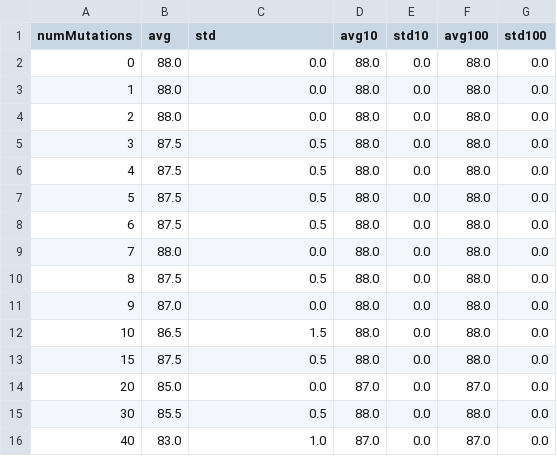
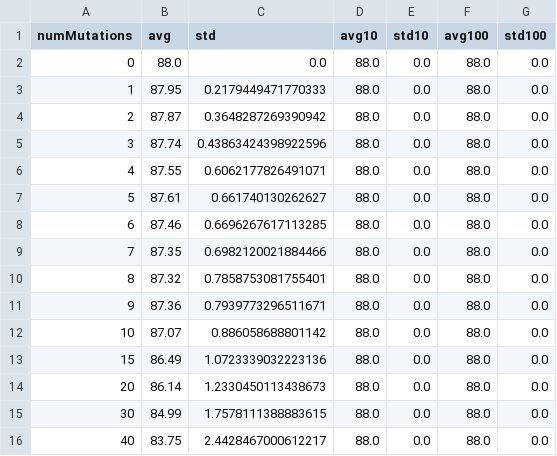
Before and after one commit to smolang/RDFMutate, a CSV file: sut/suave/evaluation/inputCoverageSuaveBaseline.csv, drawn as a sheet; only a part is shown; the diff covers the shown part only.

Commit message:
run coverage experiments

```diff
--- a/sut/suave/evaluation/inputCoverageSuaveBaseline.csv
+++ b/sut/suave/evaluation/inputCoverageSuaveBaseline.csv
@@ -2,15 +2,15 @@ numMutations,avg,std,avg10,std10,avg100,std100
 0,88.0,0.0,88.0,0.0,88.0,0.0
-1,88.0,0.0,88.0,0.0,88.0,0.0
-2,88.0,0.0,88.0,0.0,88.0,0.0
-3,87.5,0.5,88.0,0.0,88.0,0.0
-4,87.5,0.5,88.0,0.0,88.0,0.0
-5,87.5,0.5,88.0,0.0,88.0,0.0
-6,87.5,0.5,88.0,0.0,88.0,0.0
-7,88.0,0.0,88.0,0.0,88.0,0.0
-8,87.5,0.5,88.0,0.0,88.0,0.0
-9,87.0,0.0,88.0,0.0,88.0,0.0
-10,86.5,1.5,88.0,0.0,88.0,0.0
-15,87.5,0.5,88.0,0.0,88.0,0.0
-20,85.0,0.0,87.0,0.0,87.0,0.0
-30,85.5,0.5,88.0,0.0,88.0,0.0
-40,83.0,1.0,87.0,0.0,87.0,0.0
+1,87.95,0.2179449471770333,88.0,0.0,88.0,0.0
+2,87.87,0.3648287269390942,88.0,0.0,88.0,0.0
+3,87.74,0.43863424398922596,88.0,0.0,88.0,0.0
+4,87.55,0.6062177826491071,88.0,0.0,88.0,0.0
+5,87.61,0.661740130262627,88.0,0.0,88.0,0.0
+6,87.46,0.6696267617113285,88.0,0.0,88.0,0.0
+7,87.35,0.6982120021884466,88.0,0.0,88.0,0.0
+8,87.32,0.7858753081755401,88.0,0.0,88.0,0.0
+9,87.36,0.7939773296511671,88.0,0.0,88.0,0.0
+10,87.07,0.886058688801142,88.0,0.0,88.0,0.0
+15,86.49,1.0723339032223136,88.0,0.0,88.0,0.0
+20,86.14,1.2330450113438673,88.0,0.0,88.0,0.0
+30,84.99,1.7578111388883615,88.0,0.0,88.0,0.0
+40,83.75,2.4428467000612217,88.0,0.0,88.0,0.0
```
Also changed, not shown: 14 edited cells elsewhere in this file, sut/suave/evaluation/inputCoverageSuave.csv, 4 other files.
